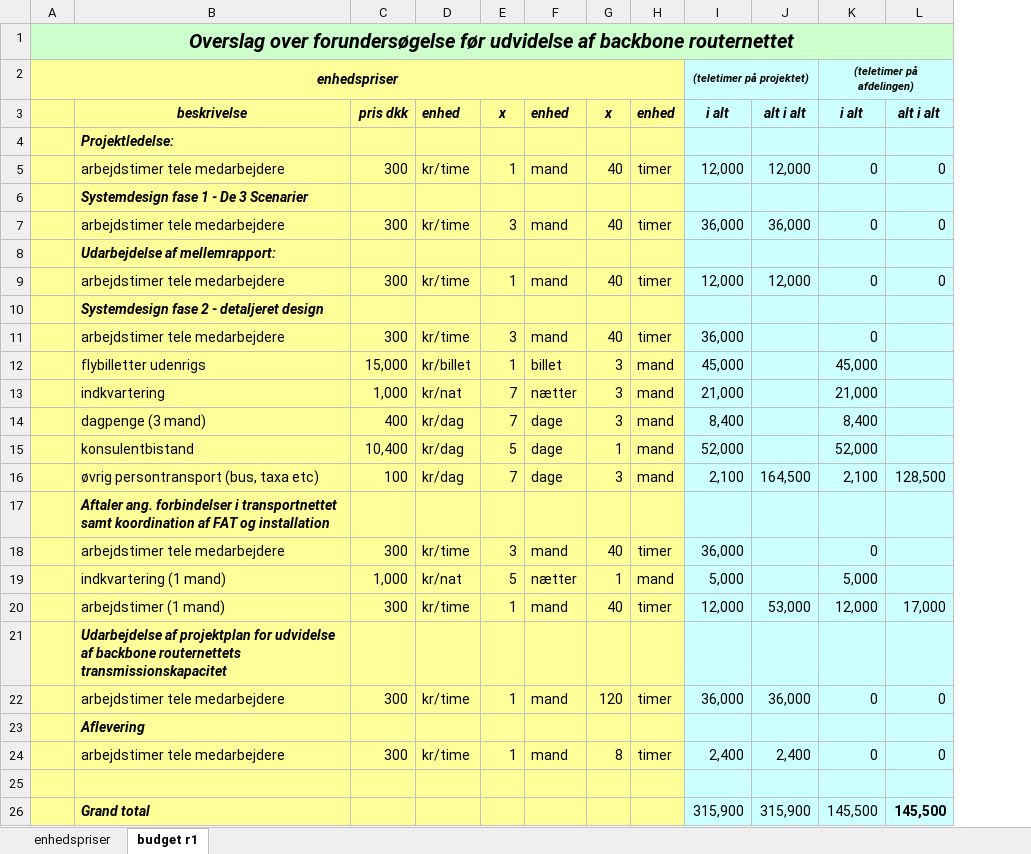
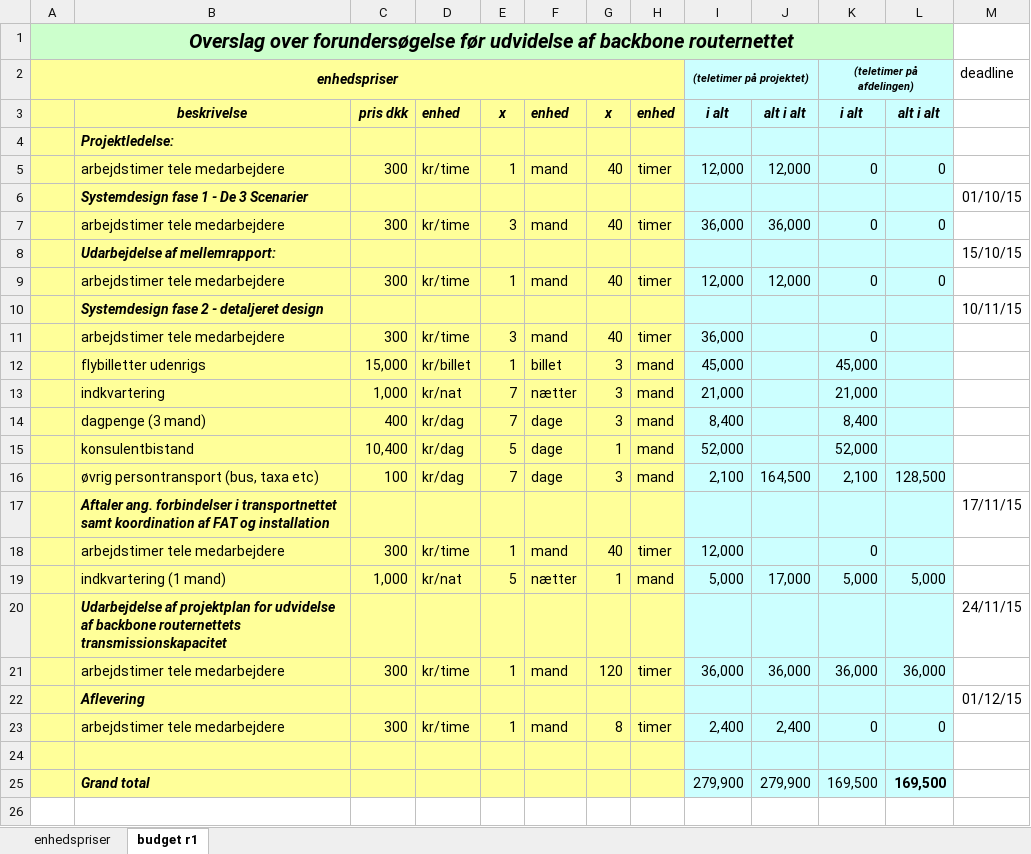
Before and after one commit to KlausWogelius/router-2016, an Excel workbook: backbone routernet budget r1.xlsx, sheet budget r1, drawn as a sheet; values as stored, in another font and other column widths than the file's, no borders; removed rows and columns are numbered as before the commit, all else as after; the diff names each change by its address in the sheet, - before the commit and + after, or states it on an @@ line.

```diff
--- a/backbone routernet budget r1.xlsx (sheet budget r1)
+++ b/backbone routernet budget r1.xlsx (sheet budget r1)
+column M, rows 2-22: deadline |  |  |  | 01/10/15 |  | 15/10/15 |  | 10/11/15 |  |  |  |  |  |  | 17/11/15 |  |  | 24/11/15 |  | 01/12/15
-E18: 3
+E18: 1
-I18: 36,000
+I18: 12,000
-J19: (empty)
+J19: 17,000
-L19: (empty)
+L19: 5,000
-row 20:  | arbejdstimer (1 mand) | 300 | kr/time | 1 | mand | 40 | timer | 12,000 | 53,000 | 12,000 | 17,000
-K21: 0
+K21: 36,000
-L21: 0
+L21: 36,000
-row 26:  | Grand total |  |  |  |  |  |  | 315,900 | 315,900 | 145,500 | 145,500
+row 25:  | Grand total |  |  |  |  |  |  | 279,900 | 279,900 | 169,500 | 169,500
```
Also changed, not shown: formulas that keep their value, charts or pictures, 1 other file.
